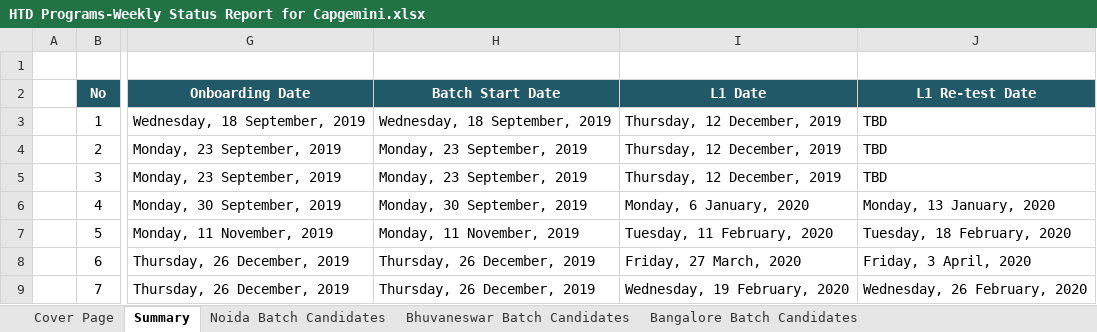
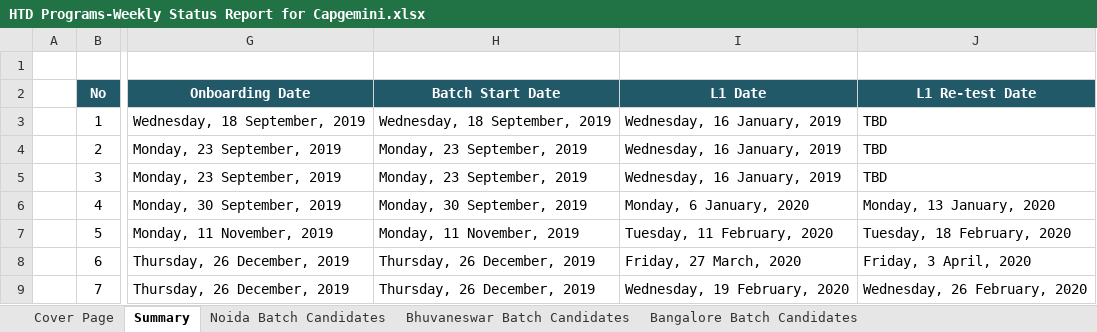
Before and after one commit to Praveen-TestYantra/JSpiders-CG-HTDProgram, an Excel workbook: HTD Programs-Weekly Status Report for Capgemini.xlsx, sheet Summary, drawn as a sheet; only a part is shown, gaps mark what is left out; values as stored, in another font and other column widths than the file's, no borders; the diff names each change by its address in the sheet, - before the commit and + after, or states it on an @@ line.

Commit message:
Weekly Status Report updated

```diff
--- a/HTD Programs-Weekly Status Report for Capgemini.xlsx (sheet Summary)
+++ b/HTD Programs-Weekly Status Report for Capgemini.xlsx (sheet Summary)
-I3:I5 (L1 Date): Thursday, 12 December, 2019
+I3:I5 (L1 Date): Wednesday, 16 January, 2019
```
